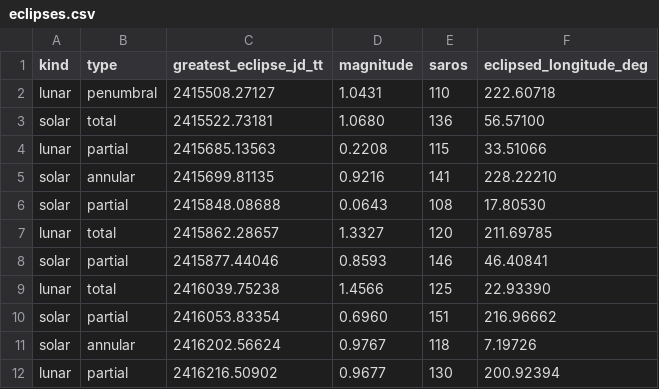
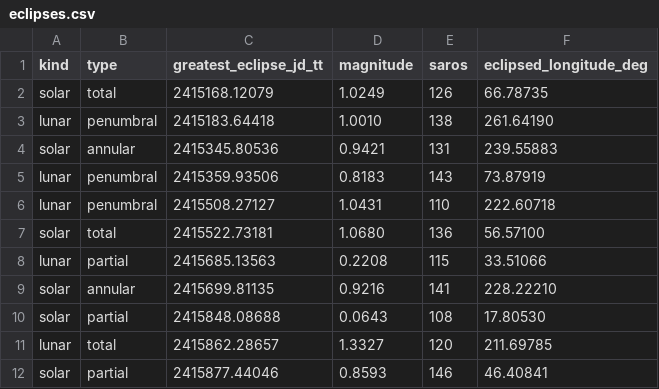
Before and after one commit to rahulmutt/pleiades, a CSV file: crates/pleiades-validate/data/eclipses-corpus/eclipses.csv, drawn as a sheet; only a part is shown; the shorter side is filled out with more unchanged rows; the diff names each change by its address in the sheet, - before the commit and + after, or states it on an @@ line.

Commit message:
fix(eclipse): add missing year-1900 eclipses to NASA corpus
The corpus was built from the 1901-2000 and 2001-2100 NASA catalog pages,
which omit the four year-1900 eclipses (2 solar, 2 lunar). The supported
window starts 1900-01-01 (JD 2_415_020.5) so these were missing.

Add the 1801-1900 NASA catalog pages (SE1801-1900.html + LE1801-1900.html)
to the generator fetch list and filter out pre-1900 rows (jd_tt <
2_415_020.5). The four year-1900 eclipses are now included:
  1900-05-28 total solar Saros 126 (lon=66.79°, Skyfield+DE440 verified)
  1900-06-13 penumbral lunar Saros 138
  1900-11-22 annular solar Saros 131
  1900-12-06 penumbral lunar Saros 143

Total rows: 909 → 913 (454 solar, 459 lunar). All 913 rows pass CSV
validation; min JD 2415168.12079 and max JD 2488315.86759 are within the
[2_415_020.5, 2_488_434.5] window. Saros anchors regenerated over the full
set (95 anchors unchanged; series 126/131/138/143 now anchor to 1900 JDs).
MANIFEST.md updated with the 6-page source list and coverage statement.

```diff
--- a/crates/pleiades-validate/data/eclipses-corpus/eclipses.csv
+++ b/crates/pleiades-validate/data/eclipses-corpus/eclipses.csv
+row 2: solar | total | 2415168.12079 | 1.0249 | 126 | 66.78735
+row 3: lunar | penumbral | 2415183.64418 | 1.0010 | 138 | 261.64190
+row 4: solar | annular | 2415345.80536 | 0.9421 | 131 | 239.55883
+row 5: lunar | penumbral | 2415359.93506 | 0.8183 | 143 | 73.87919
```
Also changed, not shown: 3 other files.
